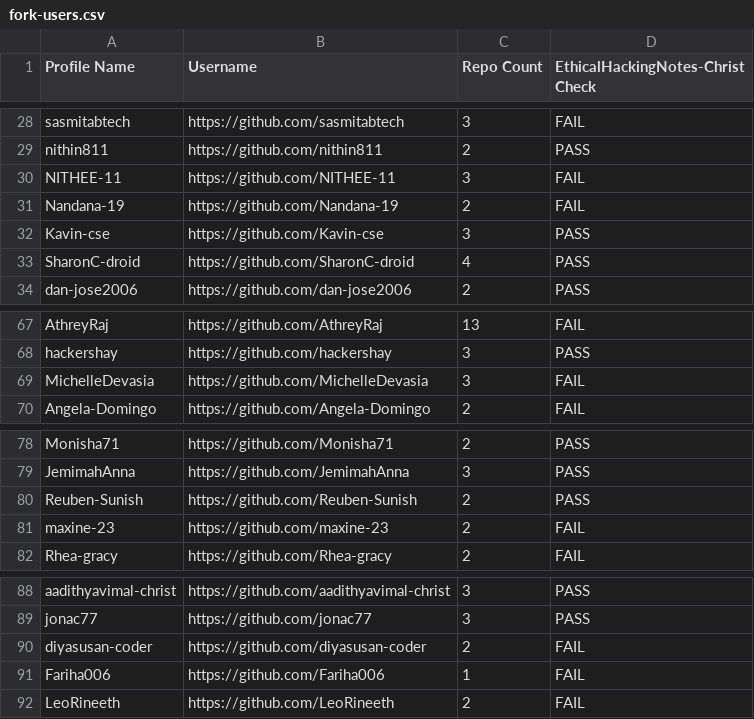
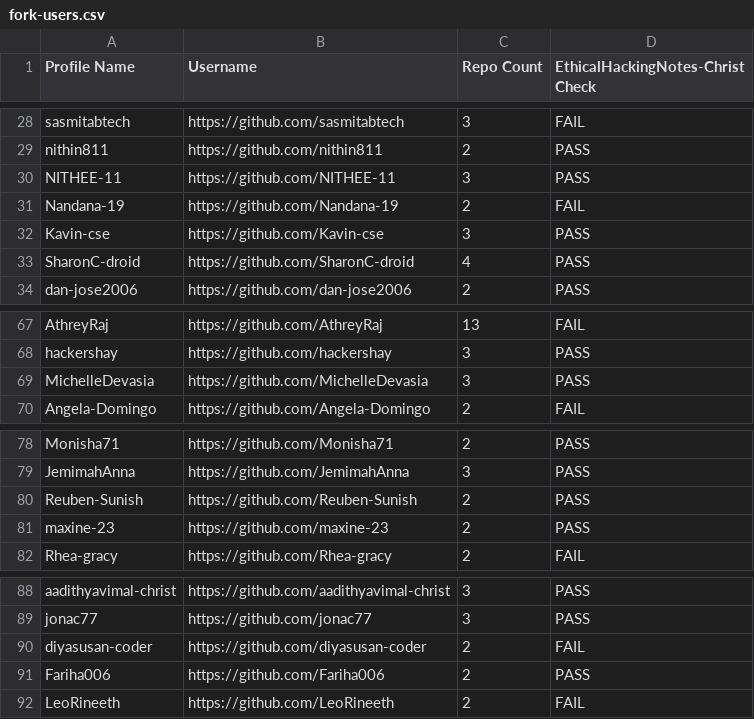
Before and after one commit to shaundx5/EthicalHackingNotes-Christ, a CSV file: .repo/fork-users.csv, drawn as a sheet; only a part is shown, gaps mark what is left out; the diff covers the shown part only.

```diff
--- a/.repo/fork-users.csv
+++ b/.repo/fork-users.csv
@@ -29,3 +29,3 @@ Profile Name,Username,Repo Count,EthicalHackingNotes-Christ Check
 "nithin811","https://github.com/nithin811",2,"PASS"
-"NITHEE-11","https://github.com/NITHEE-11",3,"FAIL"
+"NITHEE-11","https://github.com/NITHEE-11",3,"PASS"
 "Nandana-19","https://github.com/Nandana-19",2,"FAIL"
@@ -68,3 +68,3 @@ Profile Name,Username,Repo Count,EthicalHackingNotes-Christ Check
 "hackershay","https://github.com/hackershay",3,"PASS"
-"MichelleDevasia","https://github.com/MichelleDevasia",3,"FAIL"
+"MichelleDevasia","https://github.com/MichelleDevasia",3,"PASS"
 "Angela-Domingo","https://github.com/Angela-Domingo",2,"FAIL"
@@ -80,3 +80,3 @@ Profile Name,Username,Repo Count,EthicalHackingNotes-Christ Check
 "Reuben-Sunish","https://github.com/Reuben-Sunish",2,"PASS"
-"maxine-23","https://github.com/maxine-23",2,"FAIL"
+"maxine-23","https://github.com/maxine-23",2,"PASS"
 "Rhea-gracy","https://github.com/Rhea-gracy",2,"FAIL"
@@ -90,3 +90,3 @@ Profile Name,Username,Repo Count,EthicalHackingNotes-Christ Check
 "diyasusan-coder","https://github.com/diyasusan-coder",2,"FAIL"
-"Fariha006","https://github.com/Fariha006",1,"FAIL"
+"Fariha006","https://github.com/Fariha006",2,"PASS"
 "LeoRineeth","https://github.com/LeoRineeth",2,"FAIL"
```
Also changed, not shown: 12 edited cells elsewhere in this file, 2 other files.
